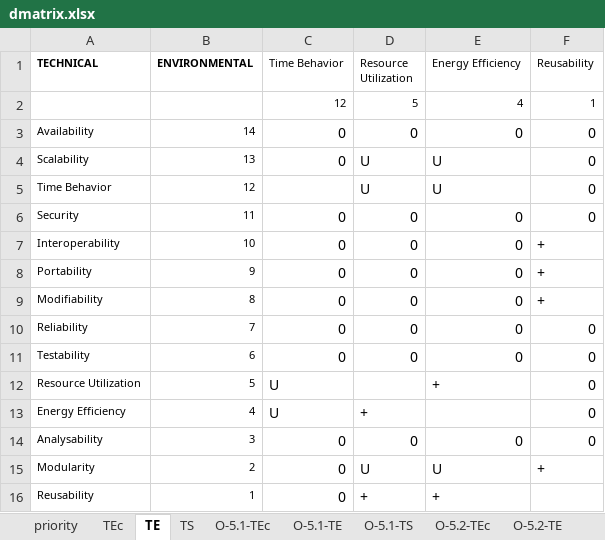
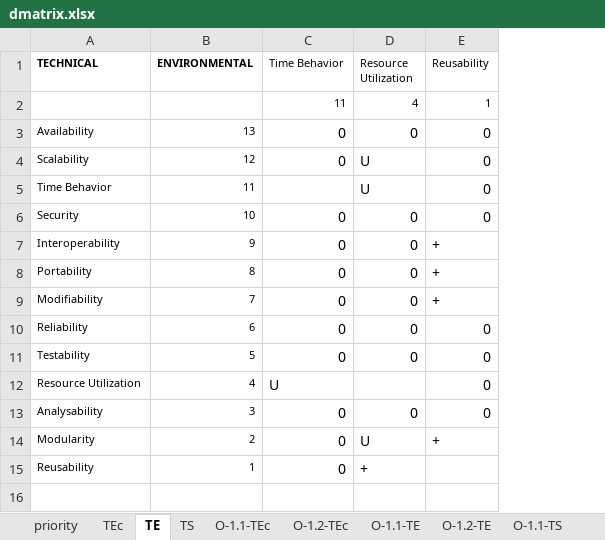
Before and after one commit to S2-group/rep-pkg-ecsa-2024-SA-assessment-for-sustainability-a-case-study, an Excel workbook: data/dmatrix.xlsx, sheet TE, drawn as a sheet; values as stored, in another font and other column widths than the file's, no borders; charts and pictures not drawn; removed rows and columns are numbered as before the commit, all else as after; the diff names each change by its address in the sheet, - before the commit and + after, or states it on an @@ line.

```diff
--- a/data/dmatrix.xlsx (sheet TE)
+++ b/data/dmatrix.xlsx (sheet TE)
+sheet tab: O-1.1-TEc
+sheet tab: O-1.2-TEc
+sheet tab: O-1.1-TE
+sheet tab: O-1.2-TE
+sheet tab: O-1.1-TS
-column E (Energy Efficiency), rows 3-12: 0 | U | U | 0 | 0 | 0 | 0 | 0 | 0 | +; rows 14-16: 0 | U | +
-row 2:  |  | 12 | 5 | 4 | 1
+row 2:  |  | 11 | 4 | 1
-B3 (ENVIRONMENTAL): 14
+B3 (ENVIRONMENTAL): 13
-B4 (ENVIRONMENTAL): 13
+B4 (ENVIRONMENTAL): 12
-B5 (ENVIRONMENTAL): 12
+B5 (ENVIRONMENTAL): 11
-B6 (ENVIRONMENTAL): 11
+B6 (ENVIRONMENTAL): 10
-B7 (ENVIRONMENTAL): 10
+B7 (ENVIRONMENTAL): 9
-B8 (ENVIRONMENTAL): 9
+B8 (ENVIRONMENTAL): 8
-B9 (ENVIRONMENTAL): 8
+B9 (ENVIRONMENTAL): 7
-B10 (ENVIRONMENTAL): 7
+B10 (ENVIRONMENTAL): 6
-B11 (ENVIRONMENTAL): 6
+B11 (ENVIRONMENTAL): 5
-B12 (ENVIRONMENTAL): 5
+B12 (ENVIRONMENTAL): 4
-row 13: Energy Efficiency | 4 | U | + |  | 0
```
Also changed, not shown: sheet TEc, sheet TS, sheet priority, sheet O-5.1-TS, sheet O-5.2-TS, sheet O-5.1-TEc, 3 more sheets, other sheet tabs, charts or pictures, 3 other files.
